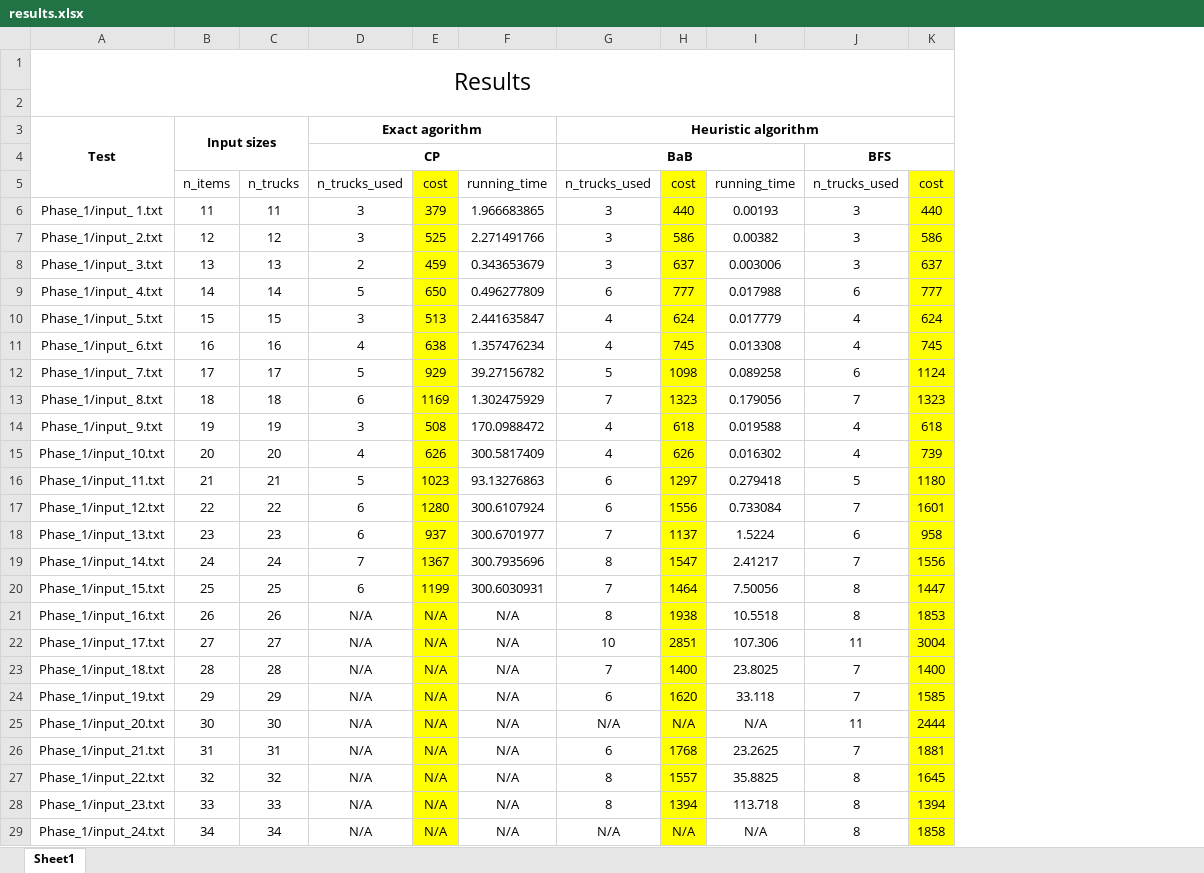
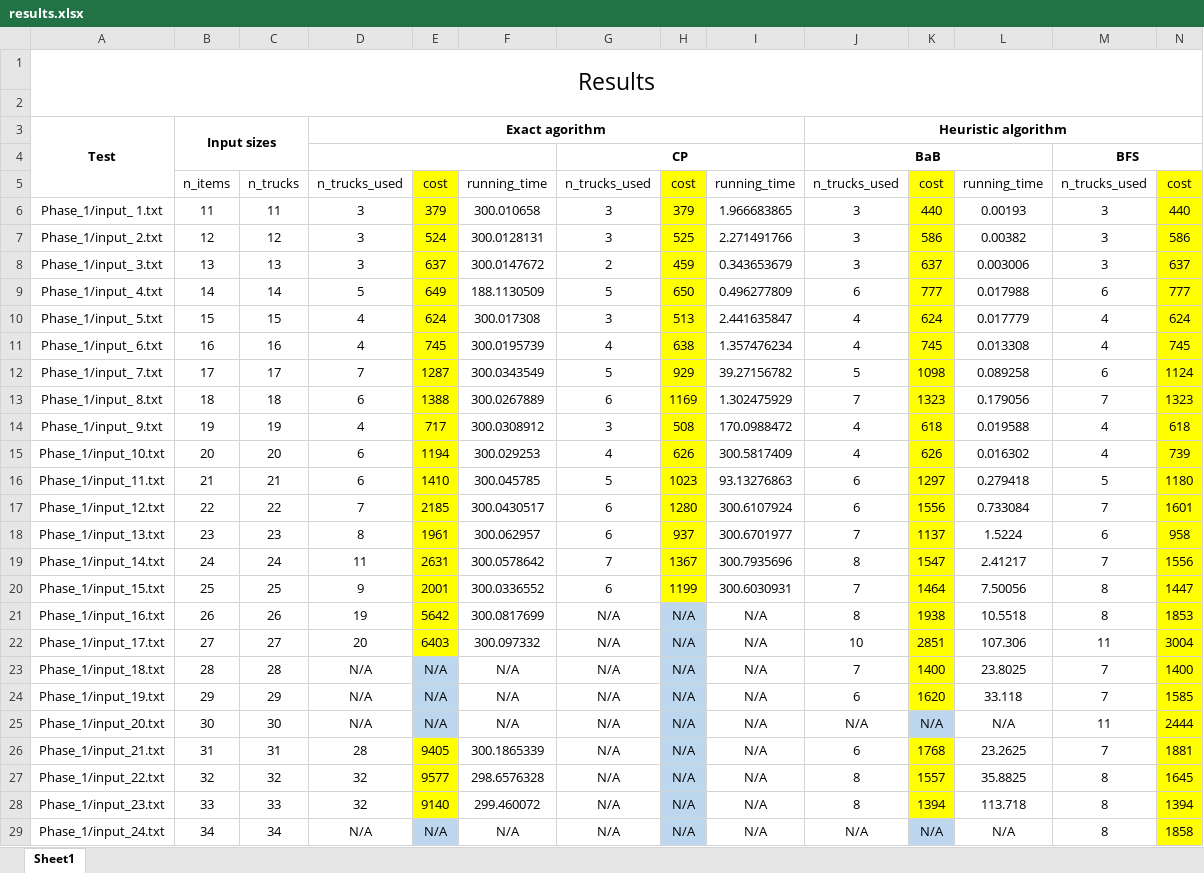
Before and after one commit to Duckduck-05/2D-bin-packing-problem_Optimize, an Excel workbook: Analyze/results.xlsx, sheet Sheet1, drawn as a sheet; only a part is shown; values as stored, in another font and other column widths than the file's, no borders; removed rows and columns are numbered as before the commit, all else as after; the diff covers the shown part only; the diff names each change by its address in the sheet, - before the commit and + after, or states it on an @@ line.

Commit message:
Duc: Update results

```diff
--- a/Analyze/results.xlsx (sheet Sheet1)
+++ b/Analyze/results.xlsx (sheet Sheet1)
+column E, rows 5-29: cost | 379 | 524 | 637 | 649 | 624 | 745 | 1287 | 1388 | 717 | 1194 | 1410 | 2185 | 1961 | 2631 | 2001 | 5642 | 6403 | N/A | N/A | N/A | 9405 | 9577 | 9140 | N/A
+column F, rows 5-29: running_time | 300.010658 | 300.0128131 | 300.0147672 | 188.1130509 | 300.017308 | 300.0195739 | 300.0343549 | 300.0267889 | 300.0308912 | 300.029253 | 300.045785 | 300.0430517 | 300.062957 | 300.0578642 | 300.0336552 | 300.0817699 | 300.097332 | N/A | N/A | N/A | 300.1865339 | 298.6576328 | 299.460072 | N/A
+column G, rows 4-29: CP | n_trucks_used | 3 | 3 | 2 | 5 | 3 | 4 | 5 | 6 | 3 | 4 | 5 | 6 | 6 | 7 | 6 | N/A | N/A | N/A | N/A | N/A | N/A | N/A | N/A | N/A
-D4: CP
+D4: (empty)
-D4:F4 merged
+D4:F4 merged
-D8: 2
+D8: 3
-D10: 3
+D10: 4
-D12: 5
+D12: 7
-D14: 3
+D14: 4
-D15: 4
+D15: 6
-D16: 5
+D16: 6
-D17: 6
+D17: 7
-D18: 6
+D18: 8
-D19: 7
+D19: 11
-D20: 6
+D20: 9
-D21: N/A
+D21: 19
-H21:H29 fill: #FFFF00
+H21:H29 fill: #BDD7EE
-D22: N/A
+D22: 20
-K25 fill: #FFFF00
+K25 fill: #BDD7EE
-D26: N/A
+D26: 28
-D27:D28: N/A
+D27:D28: 32
-K29 fill: #FFFF00
+K29 fill: #BDD7EE
```
Also changed, not shown: cell formats elsewhere in this sheet, 9 other files.
